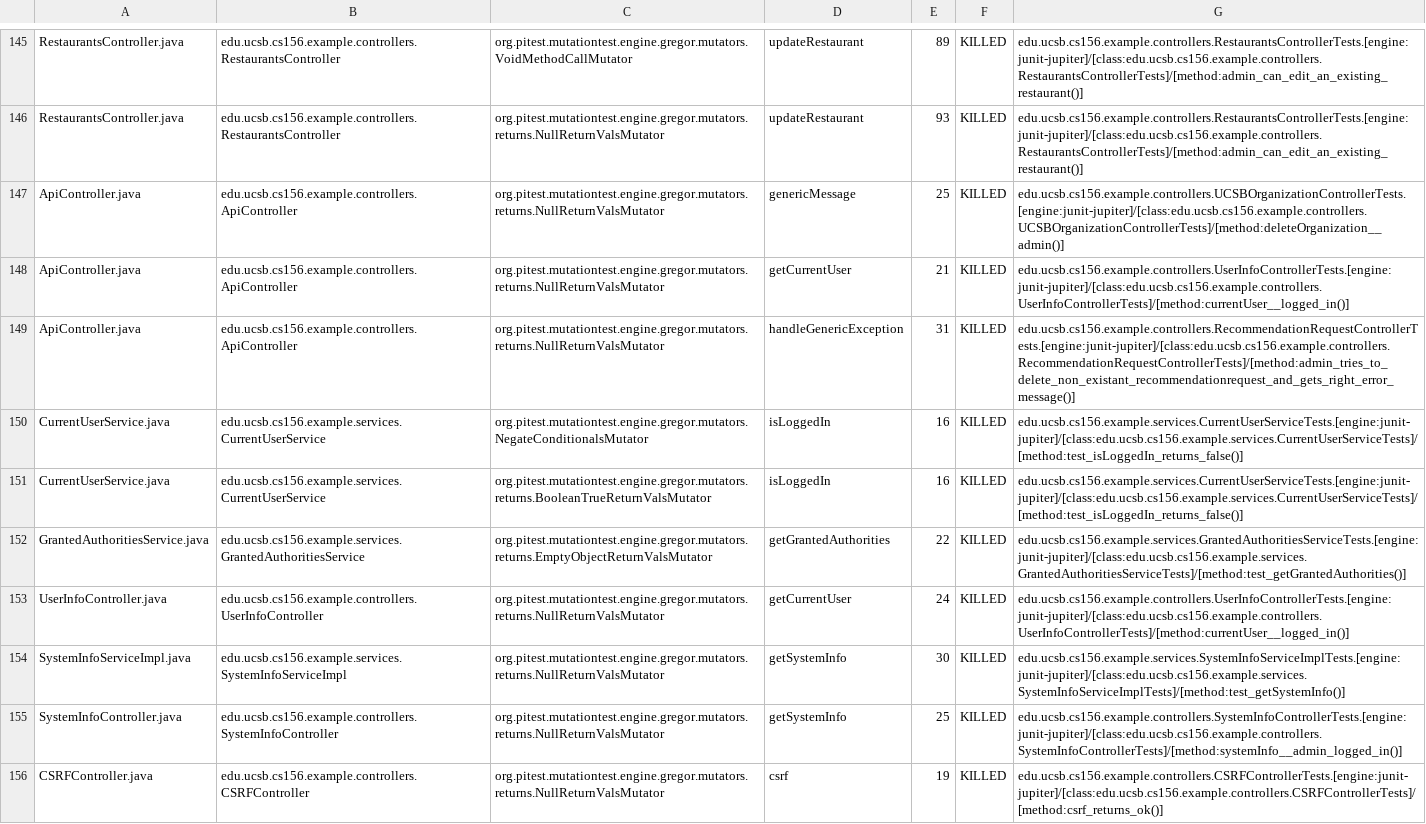
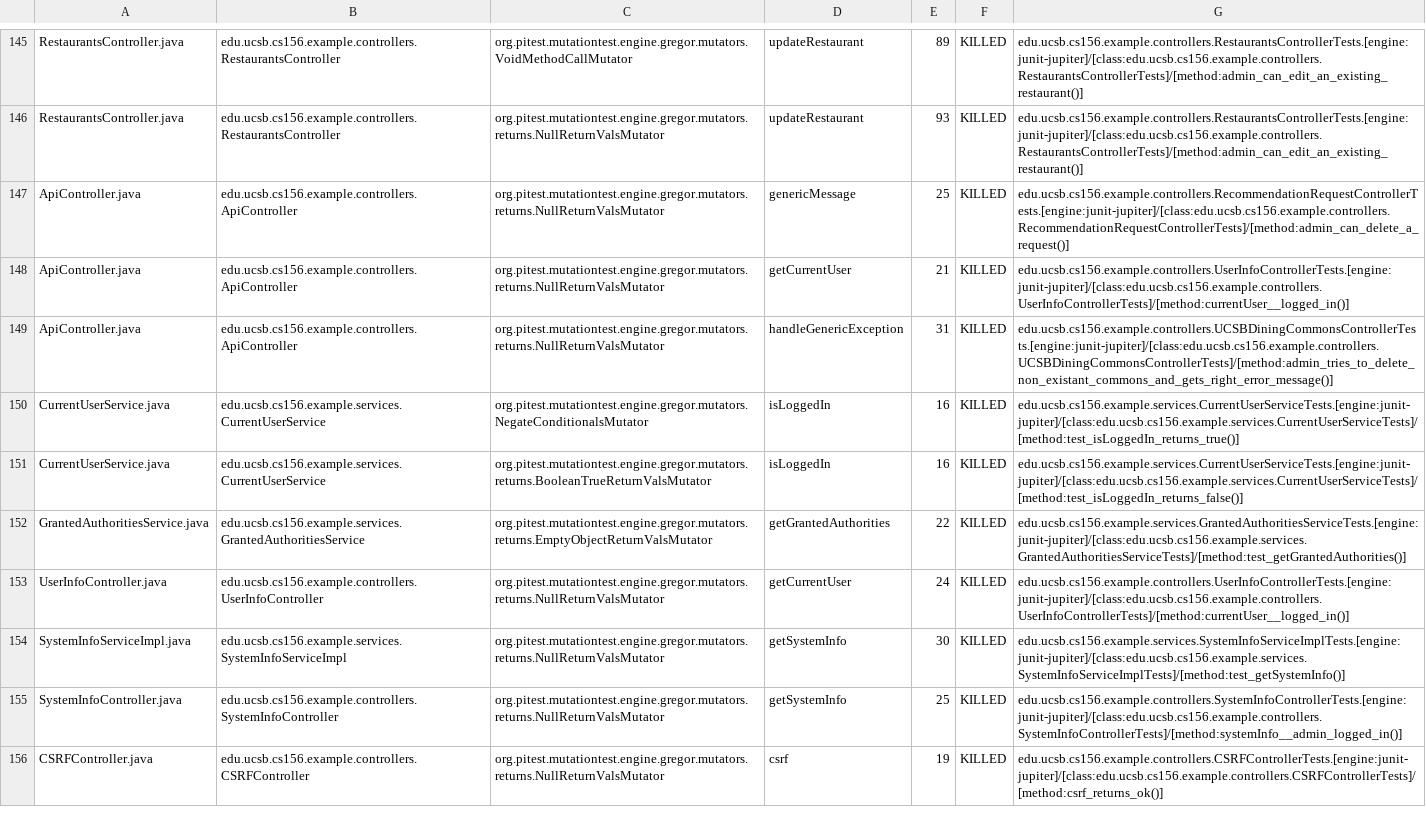
Before and after one commit to ucsb-cs156-w24/team03-w24-5pm-1, a CSV file: prs/86/pitest/mutations.csv, drawn as a sheet; only a part is shown, gaps mark what is left out.

Commit message:
Deploying to gh-pages from @ ucsb-cs156-w24/team03-w24-5pm-1@f5facfbfc50ab4266595b16f25afa896d2f2dfdf 🚀

```diff
--- a/prs/86/pitest/mutations.csv
+++ b/prs/86/pitest/mutations.csv
@@ -146,6 +146,6 @@ RestaurantsController.java,edu.ucsb.cs156.example.controllers.RestaurantsControl
 RestaurantsController.java,edu.ucsb.cs156.example.controllers.RestaurantsController,org.pitest.mutationtest.engine.gregor.mutators.returns.NullReturnValsMutator,updateRestaurant,93,KILLED,edu.ucsb.cs156.example.controllers.RestaurantsControllerTests.[engine:junit-jupiter]/[class:edu.ucsb.cs156.example.controllers.RestaurantsControllerTests]/[method:admin_can_edit_an_existing_restaurant()]
-ApiController.java,edu.ucsb.cs156.example.controllers.ApiController,org.pitest.mutationtest.engine.gregor.mutators.returns.NullReturnValsMutator,genericMessage,25,KILLED,edu.ucsb.cs156.example.controllers.UCSBOrganizationControllerTests.[engine:junit-jupiter]/[class:edu.ucsb.cs156.example.controllers.UCSBOrganizationControllerTests]/[method:deleteOrganization__admin()]
+ApiController.java,edu.ucsb.cs156.example.controllers.ApiController,org.pitest.mutationtest.engine.gregor.mutators.returns.NullReturnValsMutator,genericMessage,25,KILLED,edu.ucsb.cs156.example.controllers.RecommendationRequestControllerTests.[engine:junit-jupiter]/[class:edu.ucsb.cs156.example.controllers.RecommendationRequestControllerTests]/[method:admin_can_delete_a_request()]
 ApiController.java,edu.ucsb.cs156.example.controllers.ApiController,org.pitest.mutationtest.engine.gregor.mutators.returns.NullReturnValsMutator,getCurrentUser,21,KILLED,edu.ucsb.cs156.example.controllers.UserInfoControllerTests.[engine:junit-jupiter]/[class:edu.ucsb.cs156.example.controllers.UserInfoControllerTests]/[method:currentUser__logged_in()]
-ApiController.java,edu.ucsb.cs156.example.controllers.ApiController,org.pitest.mutationtest.engine.gregor.mutators.returns.NullReturnValsMutator,handleGenericException,31,KILLED,edu.ucsb.cs156.example.controllers.RecommendationRequestControllerTests.[engine:junit-jupiter]/[class:edu.ucsb.cs156.example.controllers.RecommendationRequestControllerTests]/[method:admin_tries_to_delete_non_existant_recommendationrequest_and_gets_right_error_message()]
-CurrentUserService.java,edu.ucsb.cs156.example.services.CurrentUserService,org.pitest.mutationtest.engine.gregor.mutators.NegateConditionalsMutator,isLoggedIn,16,KILLED,edu.ucsb.cs156.example.services.CurrentUserServiceTests.[engine:junit-jupiter]/[class:edu.ucsb.cs156.example.services.CurrentUserServiceTests]/[method:test_isLoggedIn_returns_false()]
+ApiController.java,edu.ucsb.cs156.example.controllers.ApiController,org.pitest.mutationtest.engine.gregor.mutators.returns.NullReturnValsMutator,handleGenericException,31,KILLED,edu.ucsb.cs156.example.controllers.UCSBDiningCommonsControllerTests.[engine:junit-jupiter]/[class:edu.ucsb.cs156.example.controllers.UCSBDiningCommonsControllerTests]/[method:admin_tries_to_delete_non_existant_commons_and_gets_right_error_message()]
+CurrentUserService.java,edu.ucsb.cs156.example.services.CurrentUserService,org.pitest.mutationtest.engine.gregor.mutators.NegateConditionalsMutator,isLoggedIn,16,KILLED,edu.ucsb.cs156.example.services.CurrentUserServiceTests.[engine:junit-jupiter]/[class:edu.ucsb.cs156.example.services.CurrentUserServiceTests]/[method:test_isLoggedIn_returns_true()]
 CurrentUserService.java,edu.ucsb.cs156.example.services.CurrentUserService,org.pitest.mutationtest.engine.gregor.mutators.returns.BooleanTrueReturnValsMutator,isLoggedIn,16,KILLED,edu.ucsb.cs156.example.services.CurrentUserServiceTests.[engine:junit-jupiter]/[class:edu.ucsb.cs156.example.services.CurrentUserServiceTests]/[method:test_isLoggedIn_returns_false()]
```
Also changed, not shown: 17 other files.
